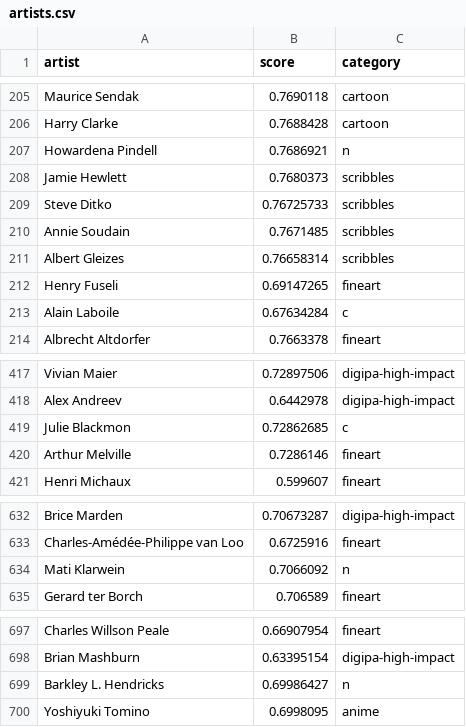
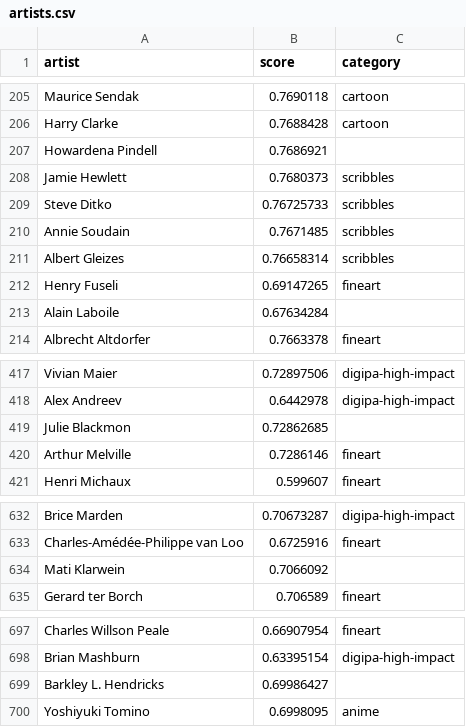
Before and after one commit to AUTOMATIC1111/stable-diffusion-webui, a CSV file: artists.csv, drawn as a sheet; only a part is shown, gaps mark what is left out; the diff covers the shown part only.

Commit message:
placating pathetic people
what a non-issue. find and replace it yourself if it bothers you so much. I just wanted an excuse to have my own fork for the next time some insufferable idiots raise a stink and take away my shiny toy.

```diff
--- a/artists.csv
+++ b/artists.csv
@@ -206,3 +206,3 @@ Maurice Sendak,0.7690118,cartoon
 Harry Clarke,0.7688428,cartoon
-Howardena Pindell,0.7686921,n
+Howardena Pindell,0.7686921
 Jamie Hewlett,0.7680373,scribbles
@@ -212,3 +212,3 @@ Albert Gleizes,0.76658314,scribbles
 Henry Fuseli,0.69147265,fineart
-Alain Laboile,0.67634284,c
+Alain Laboile,0.67634284
 Albrecht Altdorfer,0.7663378,fineart
@@ -418,3 +418,3 @@ Vivian Maier,0.72897506,digipa-high-impact
 Alex Andreev,0.6442978,digipa-high-impact
-Julie Blackmon,0.72862685,c
+Julie Blackmon,0.72862685
 Arthur Melville,0.7286146,fineart
@@ -633,3 +633,3 @@ Brice Marden,0.70673287,digipa-high-impact
 Charles-Amédée-Philippe van Loo,0.6725916,fineart
-Mati Klarwein,0.7066092,n
+Mati Klarwein,0.7066092
 Gerard ter Borch,0.706589,fineart
@@ -698,3 +698,3 @@ Charles Willson Peale,0.66907954,fineart
 Brian Mashburn,0.63395154,digipa-high-impact
-Barkley L. Hendricks,0.69986427,n
+Barkley L. Hendricks,0.69986427
 Yoshiyuki Tomino,0.6998095,anime
```
Also changed, not shown: 19 edited cells elsewhere in this file.
